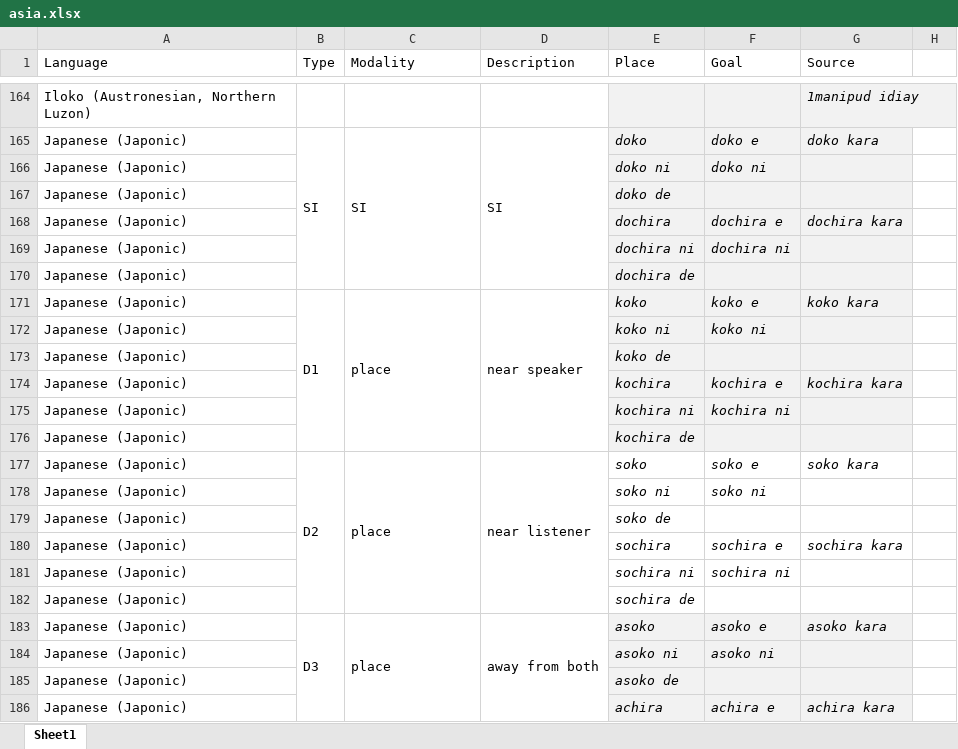
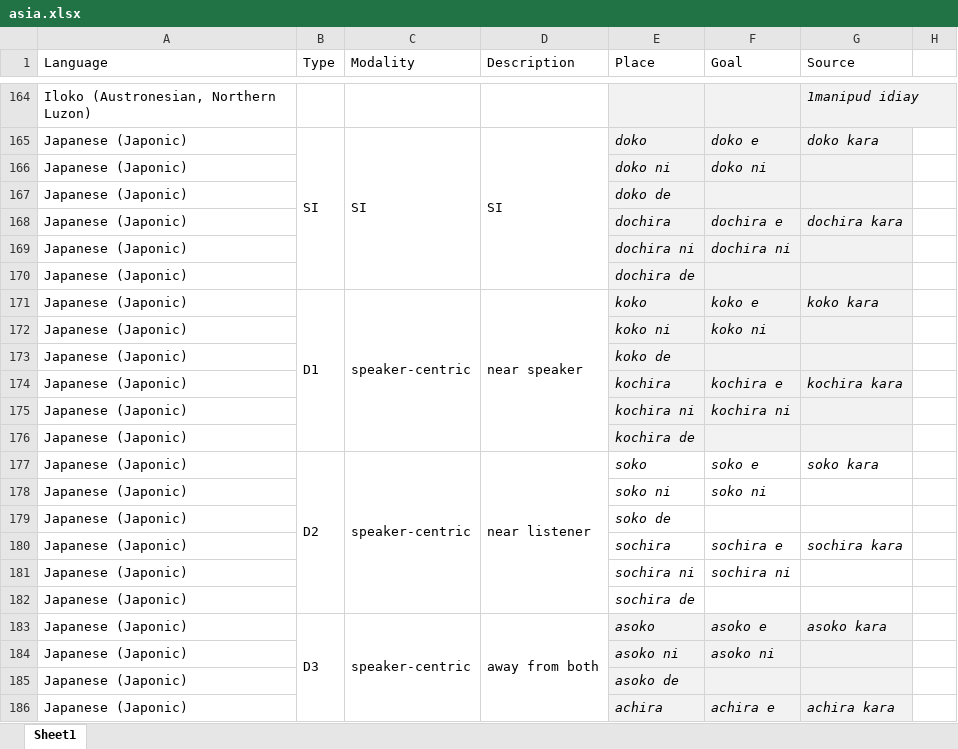
Before and after one commit to mahowak/deictic_adverbs, an Excel workbook: readable_data_tables/asia.xlsx, sheet Sheet1, drawn as a sheet; only a part is shown, gaps mark what is left out; values as stored, in another font and other column widths than the file's, no borders; the diff names each change by its address in the sheet, - before the commit and + after, or states it on an @@ line.

```diff
--- a/readable_data_tables/asia.xlsx (sheet Sheet1)
+++ b/readable_data_tables/asia.xlsx (sheet Sheet1)
-C171 (Modality): place
+C171 (Modality): speaker-centric
-C177 (Modality): place
+C177 (Modality): speaker-centric
-C183 (Modality): place
+C183 (Modality): speaker-centric
```
Also changed, not shown: 39 other files.
